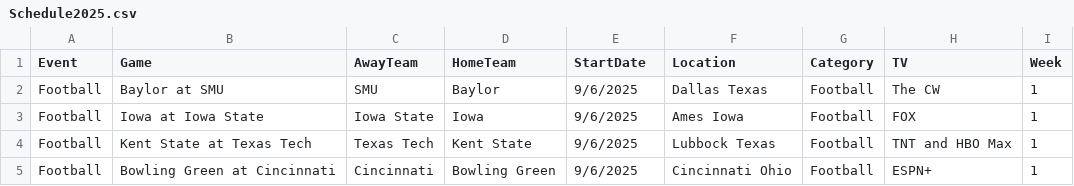
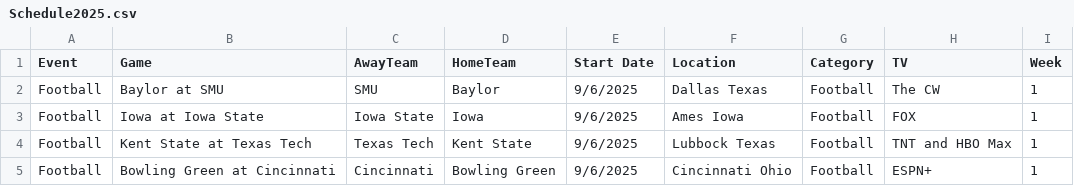
Before and after one commit to mrmartyme/FootballDashboard, a CSV file: Schedule2025.csv, drawn as a sheet; only a part is shown.

Commit message:
update selection retention

```diff
--- a/Schedule2025.csv
+++ b/Schedule2025.csv
@@ -1,2 +1,2 @@
-Event,Game,AwayTeam,HomeTeam,StartDate,Location,Category,TV,Week
+Event,Game,AwayTeam,HomeTeam,Start Date,Location,Category,TV,Week
 Football, Baylor at SMU,SMU, Baylor,9/6/2025,Dallas Texas,Football,The CW,1
```
